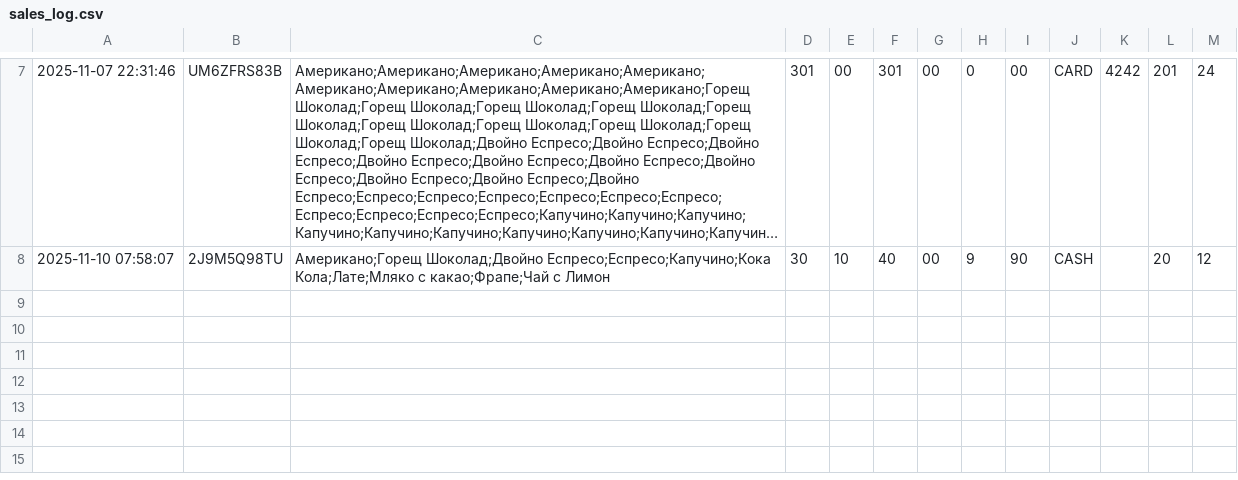
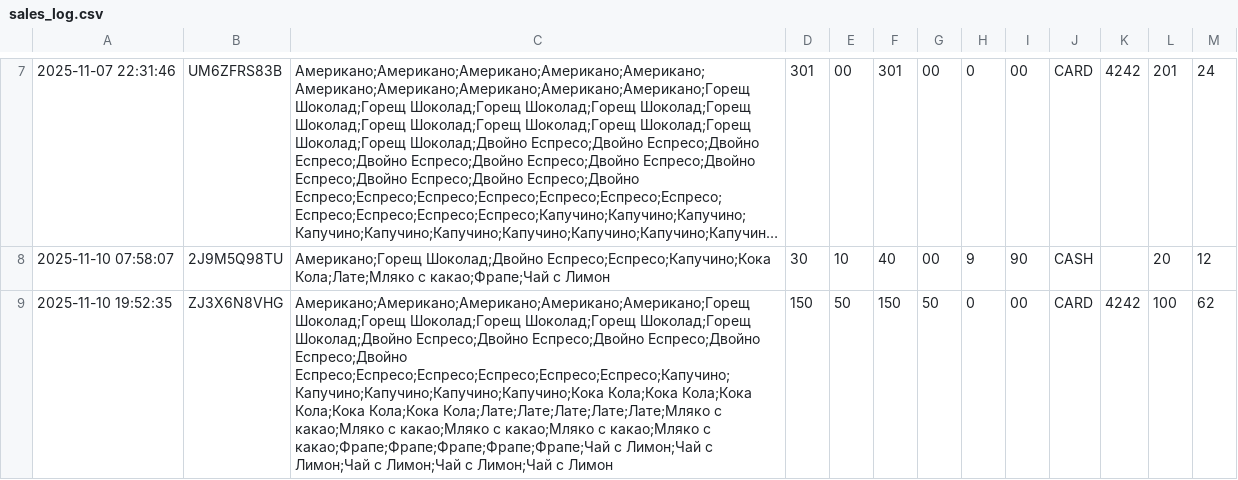
Before and after one commit to Krumqnkata/CoffeeMachine, a CSV file: sales_log.csv, drawn as a sheet; only a part is shown, gaps mark what is left out; long unchanged cells end in ….

```diff
--- a/sales_log.csv
+++ b/sales_log.csv
@@ -8 +8,2 @@
 2025-11-10 07:58:07,2J9M5Q98TU,Американо;Горещ Шоколад;Двойно Еспресо;Еспресо;Капучино;Кока Кола;Лате;Мляко с какао;Фрапе;Чай с Лимон,30,10,40,00,9,90,CASH,,20,12
+2025-11-10 19:52:35,ZJ3X6N8VHG,Американо;Американо;Американо;Американо;Американо;Горещ Шоколад;Горещ Шоколад;Горещ Шоколад;Горещ Шоколад;Горещ Шоколад;Двойно Еспресо;Двойно Еспресо;Двойно Еспресо;Двойно Еспресо;Двойно Еспресо;Еспресо;Еспресо;Еспресо;Еспресо;Еспресо;Капучино;Капучино;Капучино;Капучино;Капучино;Кока Кола;Кока Кола;Кока Кола;Кока Кола;Кока Кола;Лате;Лате;Лате;Лате;Лате;Мляко с какао;Мляко с какао;Мляко с какао;Мляко с какао;Мляко с какао;Фрапе;Фрапе;Фрапе;Фрапе;Фрапе;Чай с Лимон;Чай с Лимон;Чай с Лимон;Чай с Лимон;Чай с Лимон,150,50,150,50,0,00,CARD,4242,100,62
```
Also changed, not shown: 1 other file.
